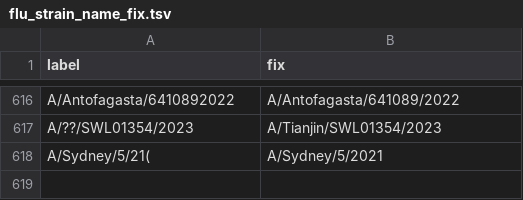
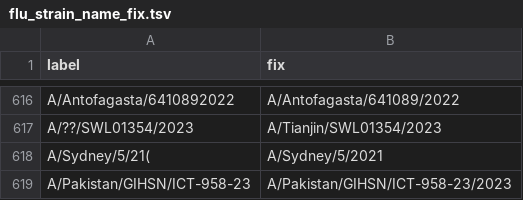
Before and after one commit to nextstrain/fauna, a TSV file: source-data/flu_strain_name_fix.tsv, drawn as a sheet; only a part is shown, gaps mark what is left out.

Commit message:
Update geosynonyms, flu strain name and location fixes

```diff
--- a/source-data/flu_strain_name_fix.tsv
+++ b/source-data/flu_strain_name_fix.tsv
@@ -618 +618,2 @@ A/??/SWL01354/2023	A/Tianjin/SWL01354/2023
 A/Sydney/5/21(	A/Sydney/5/2021
+A/Pakistan/GIHSN/ICT-958-23	A/Pakistan/GIHSN/ICT-958-23/2023
```
Also changed, not shown: source-data/flu_fix_location_label.tsv, source-data/geo_synonyms.tsv.
